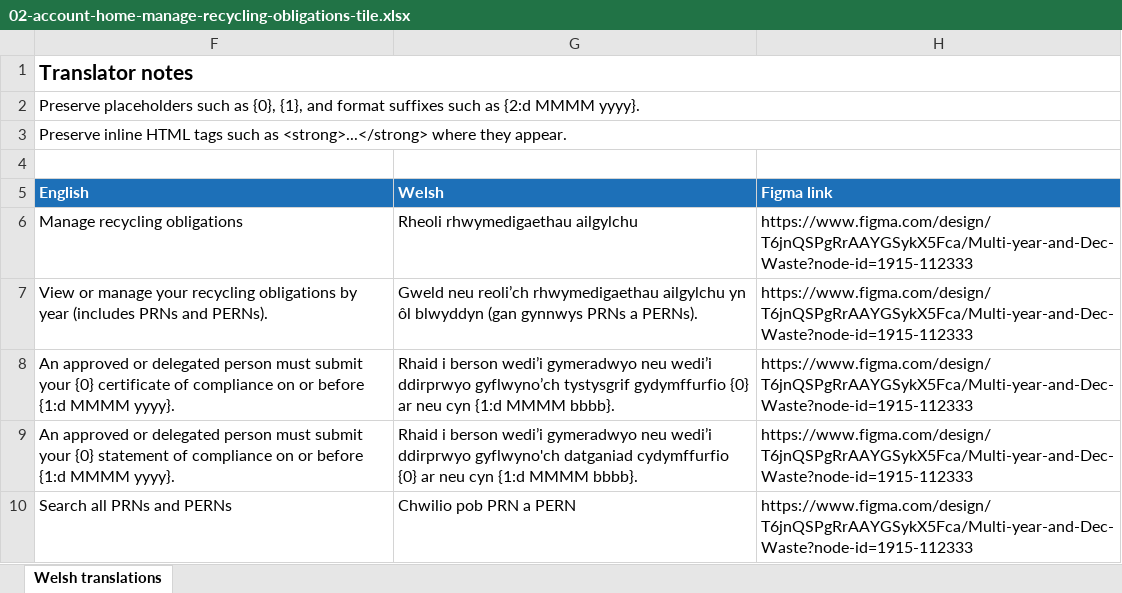
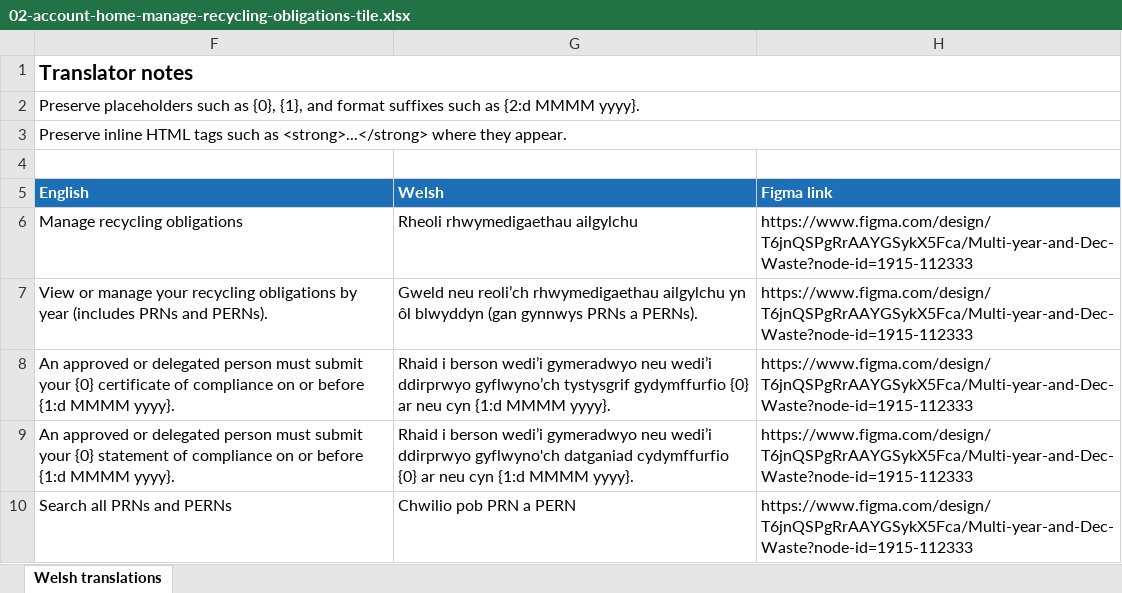
Before and after one commit to DEFRA/epr-packaging-frontend, an Excel workbook: translations/welsh-translations/multi-year/xlsx/02-account-home-manage-recycling-obligations-tile.xlsx, sheet Welsh translations, drawn as a sheet; values as stored, in another font and other column widths than the file's, no borders; charts and pictures not drawn; the diff names each change by its address in the sheet, - before the commit and + after, or states it on an @@ line.

```diff
--- a/translations/welsh-translations/multi-year/xlsx/02-account-home-manage-recycling-obligations-tile.xlsx (sheet Welsh translations)
+++ b/translations/welsh-translations/multi-year/xlsx/02-account-home-manage-recycling-obligations-tile.xlsx (sheet Welsh translations)
-G8 (Welsh): …{1:d MMMM bbbb}.
+G8 (Welsh): …{1:d MMMM yyyy}.
-G9 (Welsh): …{1:d MMMM bbbb}.
+G9 (Welsh): …{1:d MMMM yyyy}.
```
Also changed, not shown: translations/welsh-translations/multi-year/xlsx/04-accept-single-sonfirm-prn.xlsx, translations/welsh-translations/multi-year/xlsx/06-obligations-home-no-obligations.xlsx, 3 other files.
